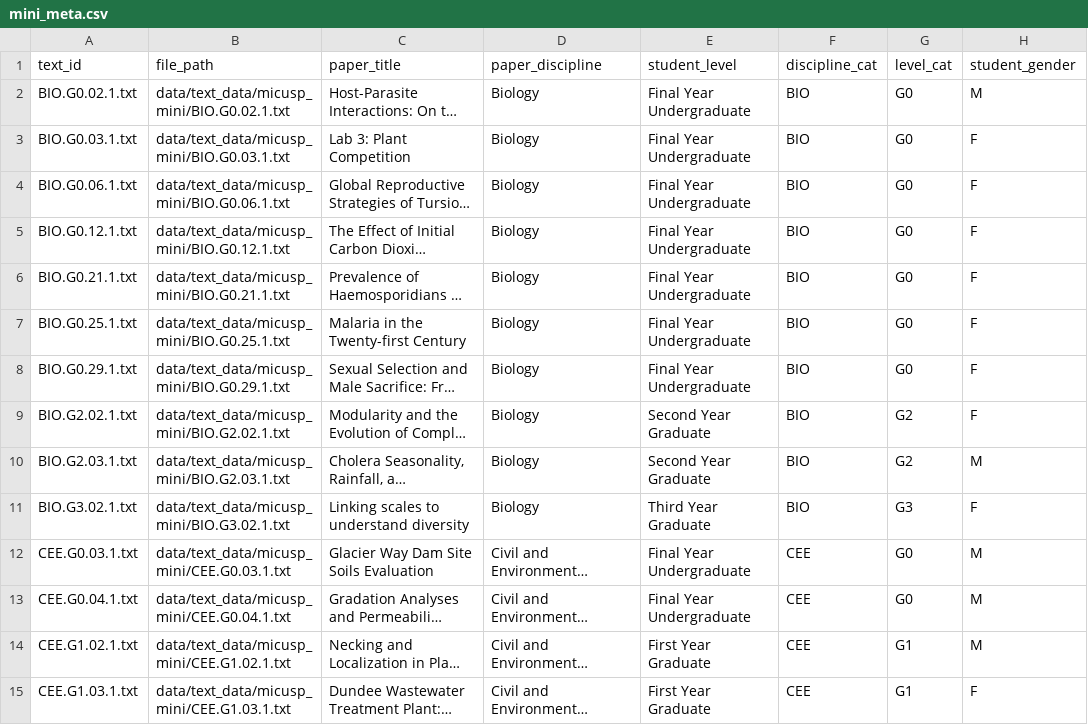
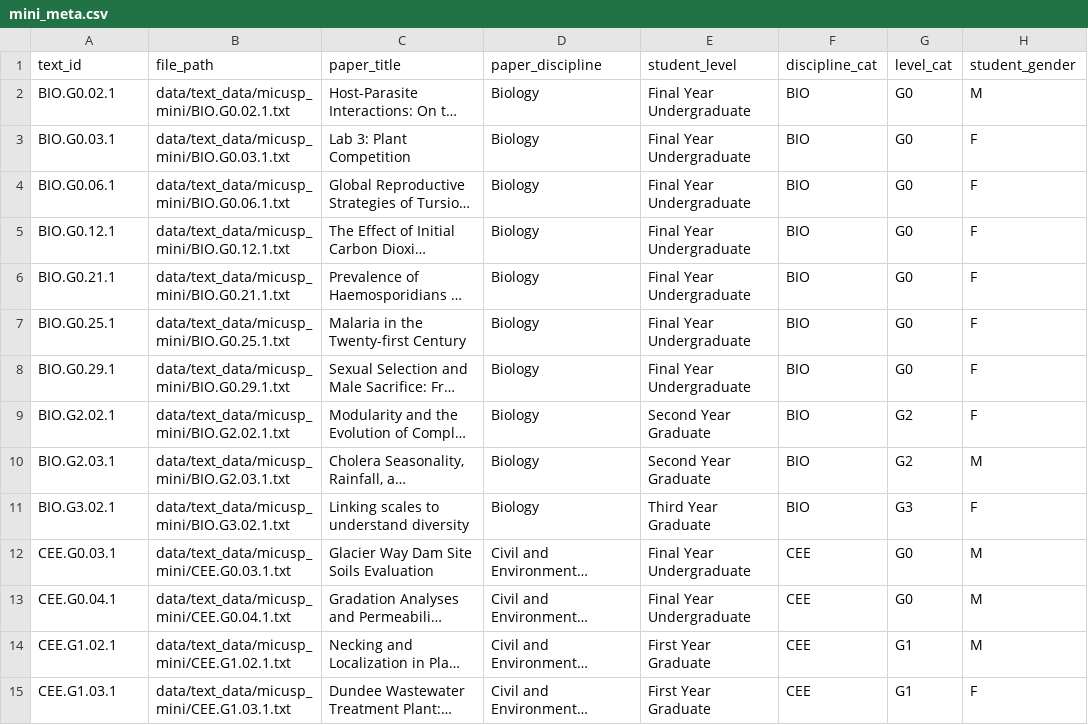
Before and after one commit to browndw/textstat_tools, a CSV file: data/meta_data/mini_meta.csv, drawn as a sheet; only a part is shown; long unchanged cells end in …; the diff covers the shown part only; the diff names each change by its address in the sheet, - before the commit and + after, or states it on an @@ line.

Commit message:
Update mini_meta.csv

```diff
--- a/data/meta_data/mini_meta.csv
+++ b/data/meta_data/mini_meta.csv
-A2 (text_id): BIO.G0.02.1.txt
+A2 (text_id): BIO.G0.02.1
-A3 (text_id): BIO.G0.03.1.txt
+A3 (text_id): BIO.G0.03.1
-A4 (text_id): BIO.G0.06.1.txt
+A4 (text_id): BIO.G0.06.1
-A5 (text_id): BIO.G0.12.1.txt
+A5 (text_id): BIO.G0.12.1
-A6 (text_id): BIO.G0.21.1.txt
+A6 (text_id): BIO.G0.21.1
-A7 (text_id): BIO.G0.25.1.txt
+A7 (text_id): BIO.G0.25.1
-A8 (text_id): BIO.G0.29.1.txt
+A8 (text_id): BIO.G0.29.1
-A9 (text_id): BIO.G2.02.1.txt
+A9 (text_id): BIO.G2.02.1
-A10 (text_id): BIO.G2.03.1.txt
+A10 (text_id): BIO.G2.03.1
-A11 (text_id): BIO.G3.02.1.txt
+A11 (text_id): BIO.G3.02.1
-A12 (text_id): CEE.G0.03.1.txt
+A12 (text_id): CEE.G0.03.1
-A13 (text_id): CEE.G0.04.1.txt
+A13 (text_id): CEE.G0.04.1
-A14 (text_id): CEE.G1.02.1.txt
+A14 (text_id): CEE.G1.02.1
-A15 (text_id): CEE.G1.03.1.txt
+A15 (text_id): CEE.G1.03.1
```
Also changed, not shown: 156 edited cells elsewhere in this file.
